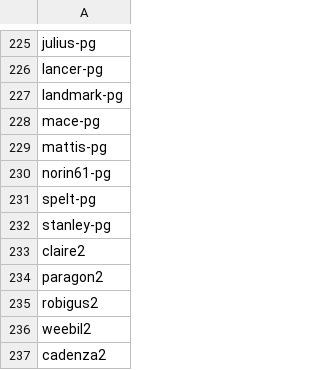
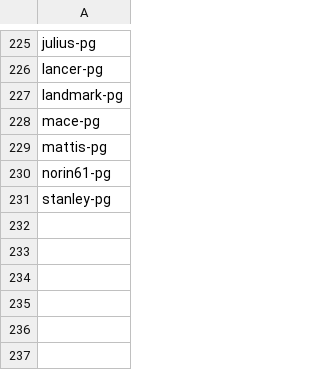
Before and after one commit to quirozcj/monococcum_introgressions, a TSV file: 03_define_introgressions/genotypes.tsv, drawn as a sheet; only a part is shown, gaps mark what is left out.

```diff
--- a/03_define_introgressions/genotypes.tsv
+++ b/03_define_introgressions/genotypes.tsv
@@ -230,8 +230,2 @@ mattis-pg
 norin61-pg
-spelt-pg
 stanley-pg
-claire2
-paragon2
-robigus2
-weebil2
-cadenza2
```
Also changed, not shown: 02_alignments_to_IBSpy/chr_lengths.tsv, 03_define_introgressions/mono_clade.csv, 9 other files.
